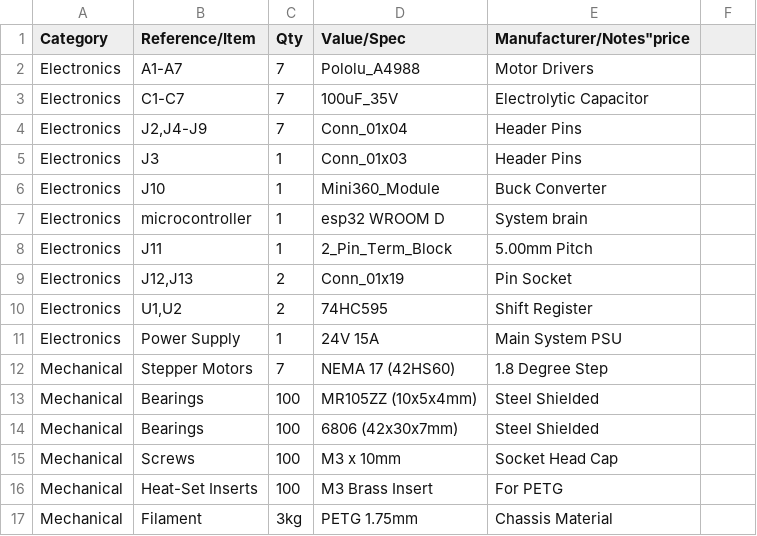
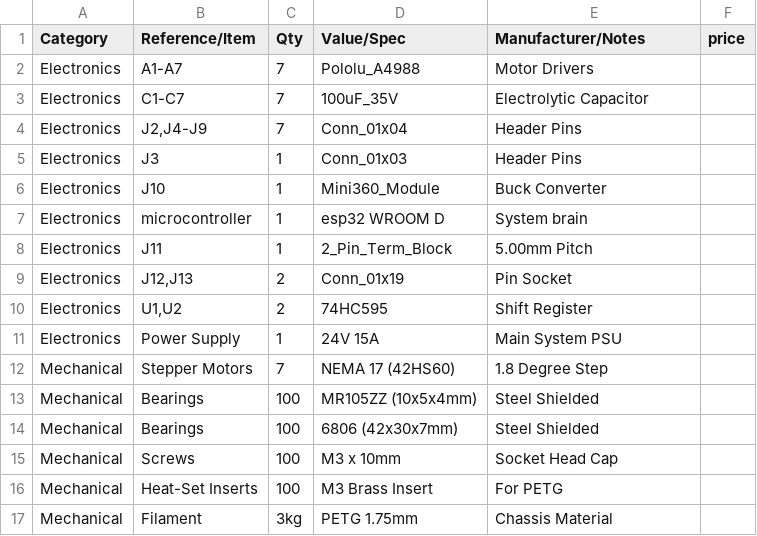
Before and after one commit to jshpatw/cbARM, a CSV file: BOM.csv, drawn as a sheet.

Commit message:
Fix CSV header formatting in BOM.csv

```diff
--- a/BOM.csv
+++ b/BOM.csv
@@ -1,2 +1,2 @@
-"Category","Reference/Item","Qty","Value/Spec","Manufacturer/Notes""price"
+"Category","Reference/Item","Qty","Value/Spec","Manufacturer/Notes","price"
 "Electronics","A1-A7","7","Pololu_A4988","Motor Drivers"
```
